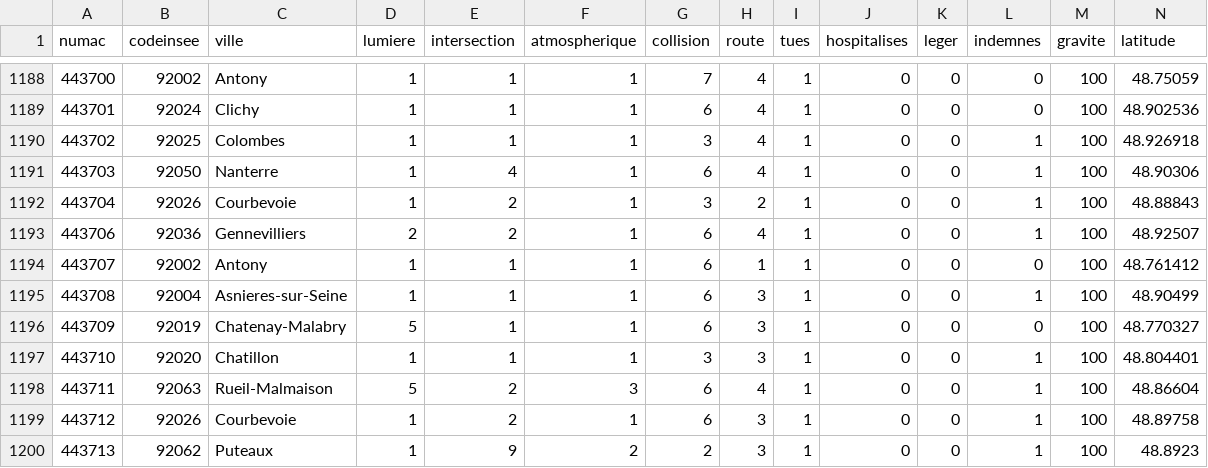
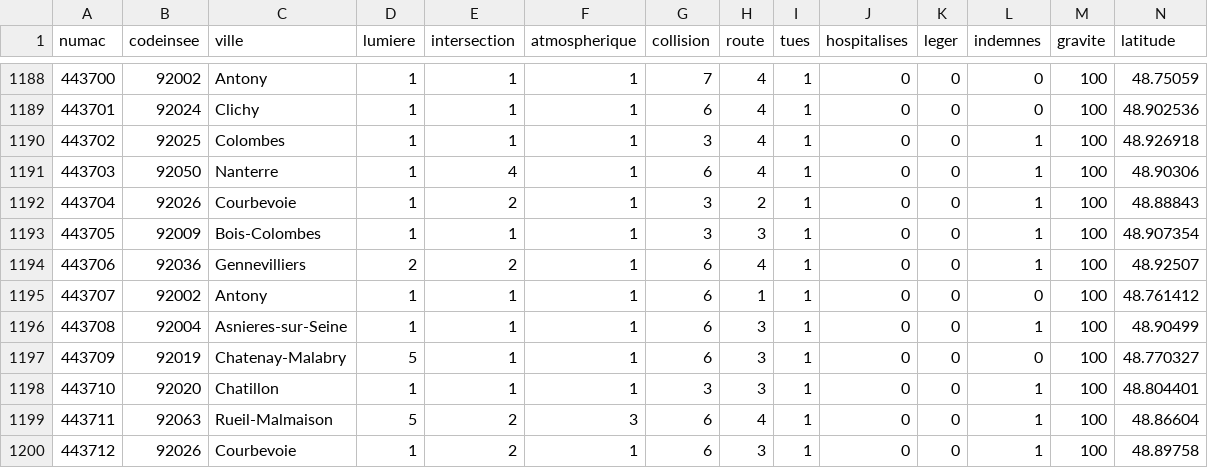
Before and after one commit to jameslafa/routes-dangereuse, a CSV file: db/data/accidents.csv, drawn as a sheet; only a part is shown, gaps mark what is left out; the shorter side is filled out with more unchanged rows; rows hold the shown columns only; the diff names each change by its address in the sheet, - before the commit and + after, or states it on an @@ line.

Commit message:
Add missing accident

```diff
--- a/db/data/accidents.csv
+++ b/db/data/accidents.csv
+row 1193: 443705 | 92009 | Bois-Colombes | 1 | 1 | 1 | 3 | 3 | 1 | 0 | 0 | 1 | 100 | 48.907354
```
